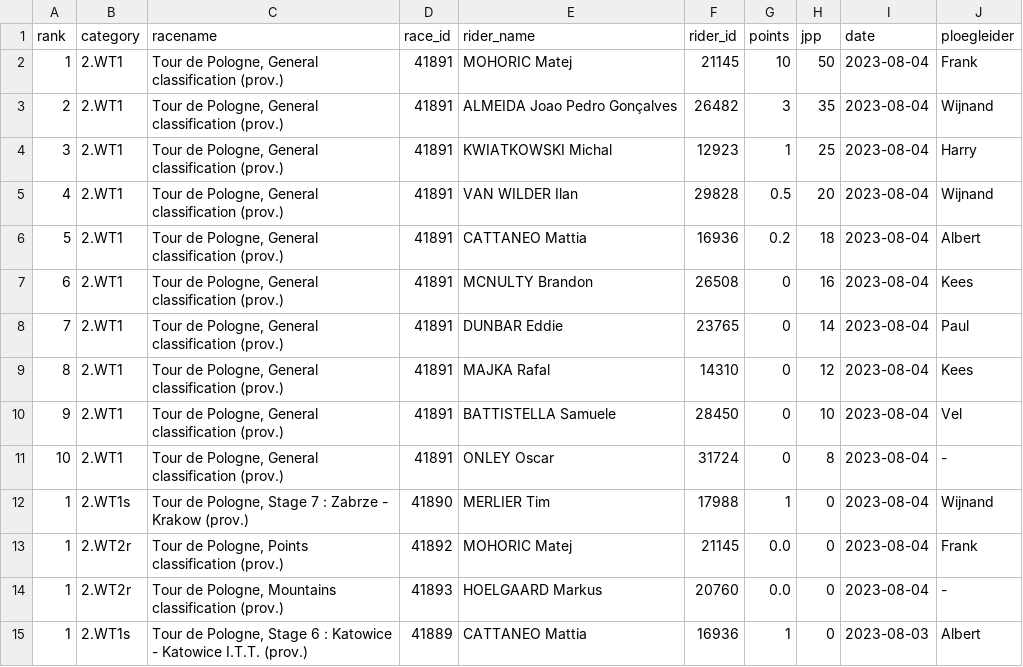
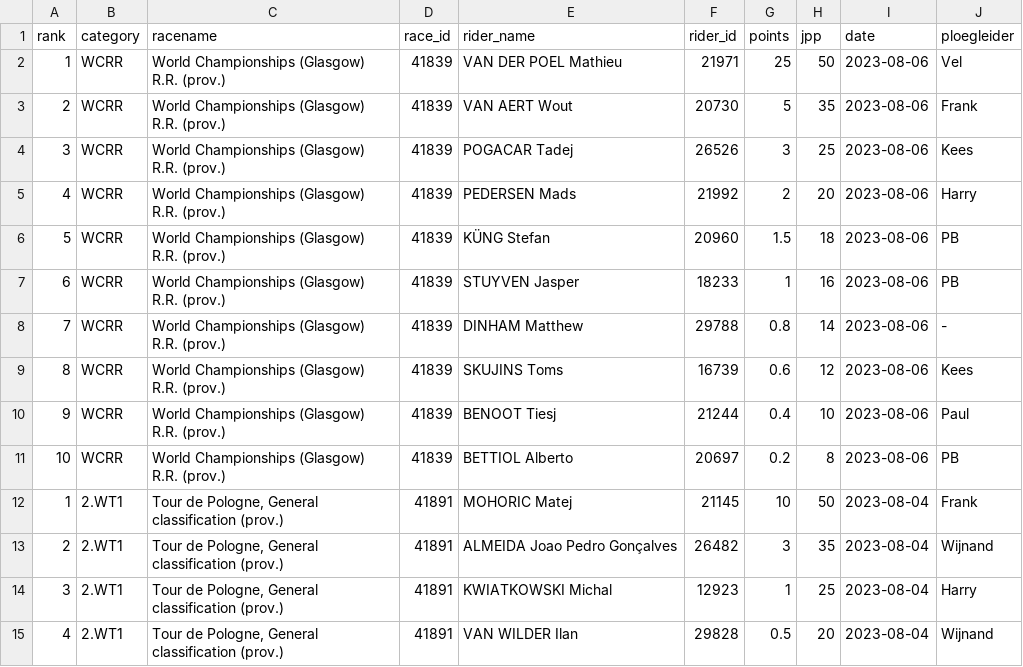
Before and after one commit to wijnandb/wielerspel2023, a CSV file: _data/results_with_points.csv, drawn as a sheet; only a part is shown; the shorter side is filled out with more unchanged rows.

Commit message:
Points processed at 2023-08-06T17:10:07

```diff
--- a/_data/results_with_points.csv
+++ b/_data/results_with_points.csv
@@ -1,2 +1,12 @@
 rank,category,racename,race_id,rider_name,rider_id,points,jpp,date,ploegleider
+1,WCRR,World Championships (Glasgow) R.R. (prov.),41839,VAN DER POEL Mathieu,21971,25,50,2023-08-06,Vel
+2,WCRR,World Championships (Glasgow) R.R. (prov.),41839,VAN AERT Wout,20730,5,35,2023-08-06,Frank
+3,WCRR,World Championships (Glasgow) R.R. (prov.),41839,POGACAR Tadej,26526,3,25,2023-08-06,Kees
+4,WCRR,World Championships (Glasgow) R.R. (prov.),41839,PEDERSEN Mads,21992,2,20,2023-08-06,Harry
+5,WCRR,World Championships (Glasgow) R.R. (prov.),41839,KÜNG Stefan,20960,1.5,18,2023-08-06,PB
+6,WCRR,World Championships (Glasgow) R.R. (prov.),41839,STUYVEN Jasper,18233,1,16,2023-08-06,PB
+7,WCRR,World Championships (Glasgow) R.R. (prov.),41839,DINHAM Matthew,29788,0.8,14,2023-08-06,-
+8,WCRR,World Championships (Glasgow) R.R. (prov.),41839,SKUJINS Toms,16739,0.6,12,2023-08-06,Kees
+9,WCRR,World Championships (Glasgow) R.R. (prov.),41839,BENOOT Tiesj,21244,0.4,10,2023-08-06,Paul
+10,WCRR,World Championships (Glasgow) R.R. (prov.),41839,BETTIOL Alberto,20697,0.2,8,2023-08-06,PB
 1,2.WT1,"Tour de Pologne, General classification (prov.)",41891,MOHORIC Matej,21145,10,50,2023-08-04,Frank
```
Also changed, not shown: _data/latest_results_with_points.csv, _data/ploegleiders/harry.csv, 7 other files.
